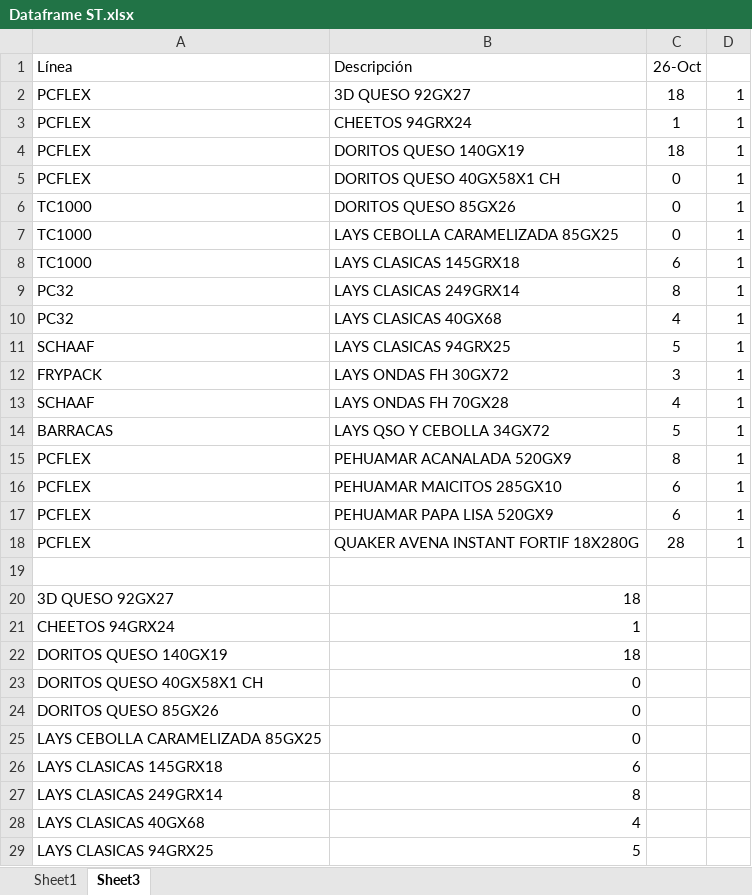
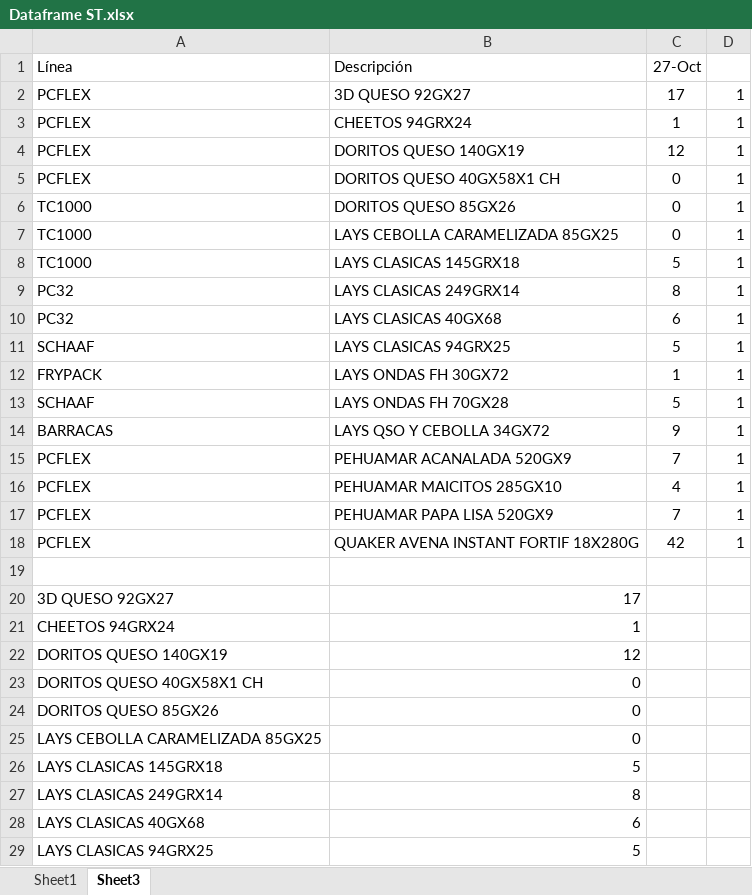
Before and after one commit to Catalinam24/presentaci-n, an Excel workbook: Dataframe ST.xlsx, sheet Sheet3, drawn as a sheet; only a part is shown; values as stored, in another font and other column widths than the file's, no borders; the diff covers the shown part only; the diff names each change by its address in the sheet, - before the commit and + after, or states it on an @@ line.

```diff
--- a/Dataframe ST.xlsx (sheet Sheet3)
+++ b/Dataframe ST.xlsx (sheet Sheet3)
-C1: 26-Oct
+C1: 27-Oct
-C2 (27-Oct): 18
+C2 (27-Oct): 17
-C4 (27-Oct): 18
+C4 (27-Oct): 12
-C8 (27-Oct): 6
+C8 (27-Oct): 5
-C10 (27-Oct): 4
+C10 (27-Oct): 6
-C12 (27-Oct): 3
+C12 (27-Oct): 1
-C13 (27-Oct): 4
+C13 (27-Oct): 5
-C14 (27-Oct): 5
+C14 (27-Oct): 9
-C15 (27-Oct): 8
+C15 (27-Oct): 7
-C16 (27-Oct): 6
+C16 (27-Oct): 4
-C17 (27-Oct): 6
+C17 (27-Oct): 7
-C18 (27-Oct): 28
+C18 (27-Oct): 42
-B20 (Descripción): 18
+B20 (Descripción): 17
-B22 (Descripción): 18
+B22 (Descripción): 12
-B26 (Descripción): 6
+B26 (Descripción): 5
-B28 (Descripción): 4
+B28 (Descripción): 6
```
Also changed, not shown: 7 edited cells elsewhere in this sheet, sheet Sheet1, formulas that keep their value, Dataframe Fam.xlsx.
